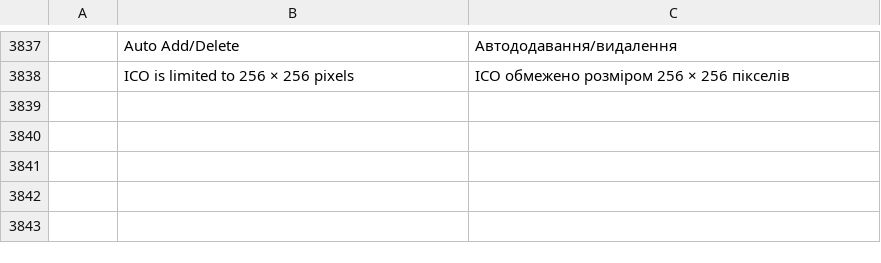
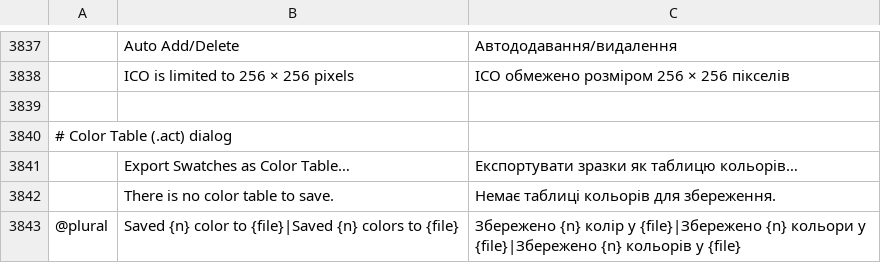
Before and after one commit to ChoqueCastroLD/capishot, a TSV file: crates/ui-egui/src/i18n/uk.tsv, drawn as a sheet; only a part is shown, gaps mark what is left out; the diff names each change by its address in the sheet, - before the commit and + after, or states it on an @@ line.

Commit message:
Add Color Table dialog translations

```diff
--- a/crates/ui-egui/src/i18n/uk.tsv
+++ b/crates/ui-egui/src/i18n/uk.tsv
+row 3839: (empty)
+row 3840: # Color Table (.act) dialog
+row 3841:  | Export Swatches as Color Table… | Експортувати зразки як таблицю кольорів…
+row 3842:  | There is no color table to save. | Немає таблиці кольорів для збереження.
+row 3843: @plural | Saved {n} color to {file}|Saved {n} colors to {file} | Збережено {n} колір у {file}|Збережено {n} кольори у {file}|Збережено {n} кольорів у {file}
```
Also changed, not shown: crates/ui-egui/src/i18n/cs.tsv, crates/ui-egui/src/i18n/el.tsv, 17 other files.
